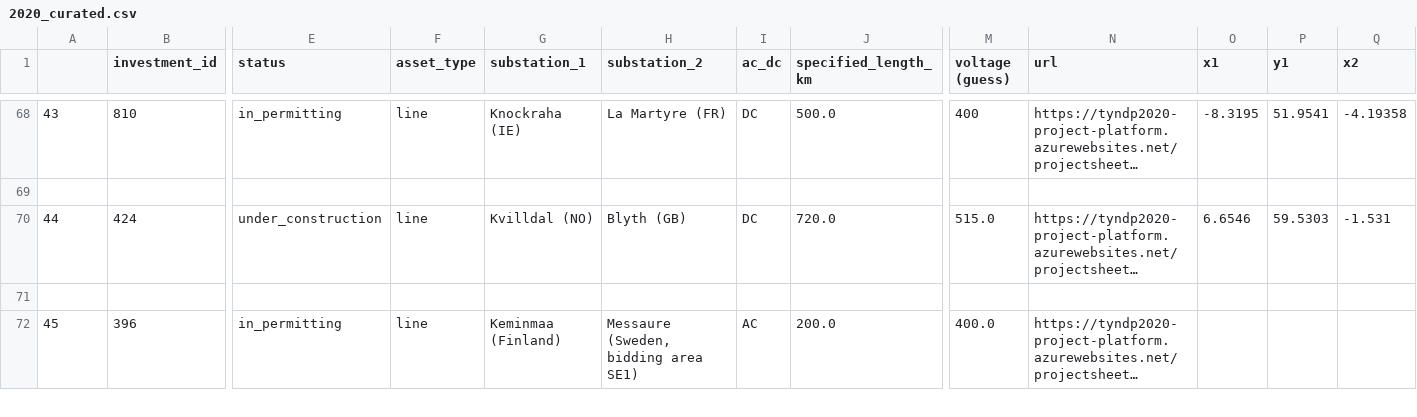
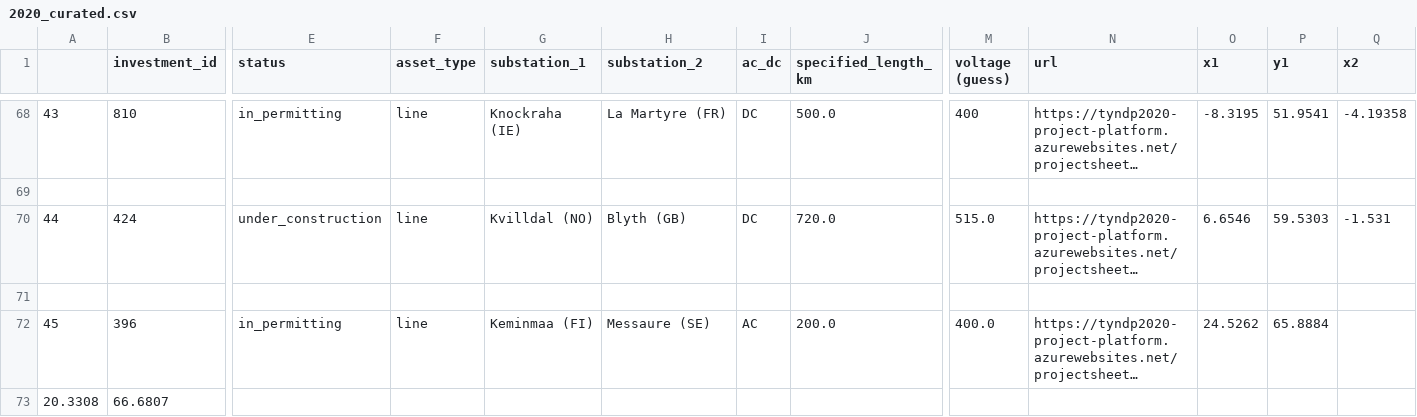
Before and after one commit to grecht/tyndp_to_pypsa, a CSV file: 2020/2020_curated.csv, drawn as a sheet; only a part is shown, gaps mark what is left out; long unchanged cells end in …; rows hold the shown columns only; the diff covers the shown part only; the diff names each change by its address in the sheet, - before the commit and + after, or states it on an @@ line.

```diff
--- a/2020/2020_curated.csv
+++ b/2020/2020_curated.csv
-G72 (substation_1): Keminmaa (Finland)
+G72 (substation_1): Keminmaa (FI)
-H72 (substation_2): Messaure (Sweden, bidding area SE1)
+H72 (substation_2): Messaure (SE)
-O72 (x1): (empty)
+O72 (x1): 24.5262
-P72 (y1): (empty)
+P72 (y1): 65.8884
+row 73: 20.3308 | 66.6807
```
Also changed, not shown: 7 edited cells elsewhere in this file, conspicuous_buses.csv.
